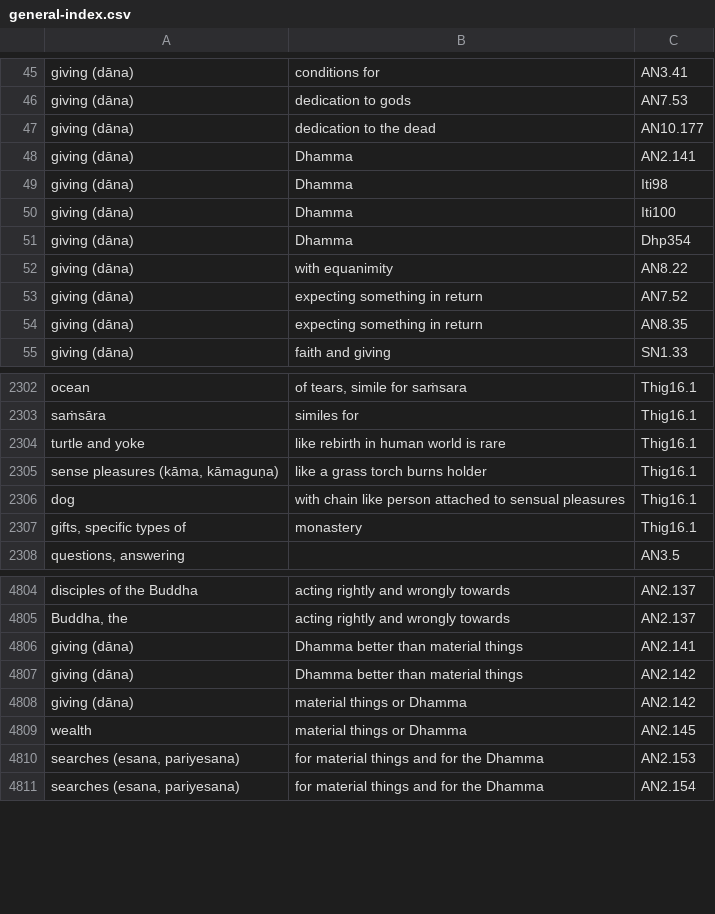
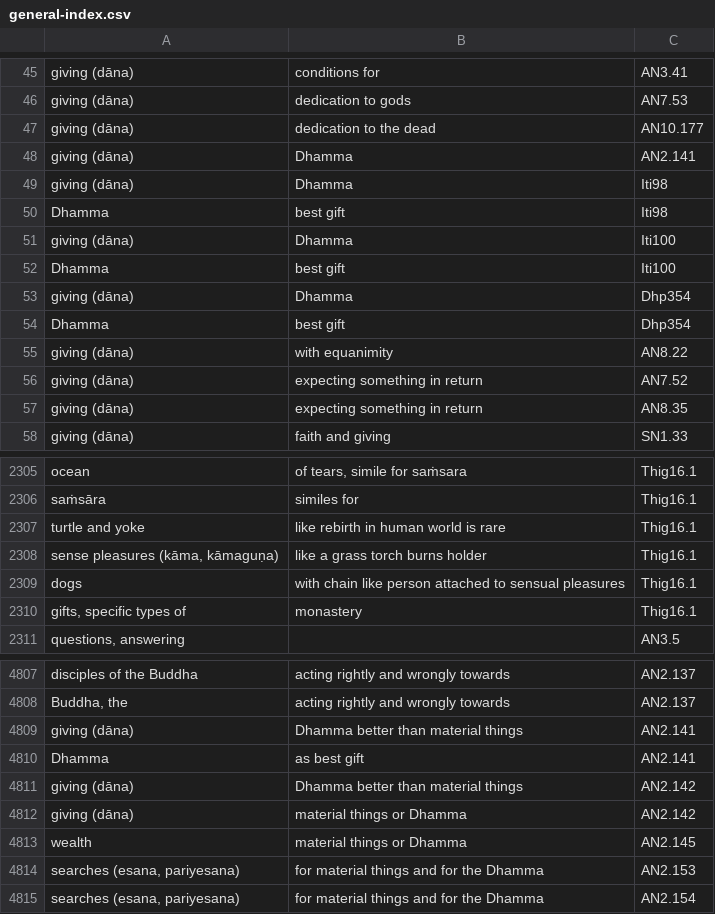
Before and after one commit to thesunshade/sutta-index, a CSV file: src/data/general-index.csv, drawn as a sheet; only a part is shown, gaps mark what is left out; the diff covers the shown part only.

```diff
--- a/src/data/general-index.csv
+++ b/src/data/general-index.csv
@@ -49,4 +49,7 @@ giving (dāna)	Dhamma	AN2.141
 giving (dāna)	Dhamma	Iti98
+Dhamma	best gift	Iti98
 giving (dāna)	Dhamma	Iti100
+Dhamma	best gift	Iti100
 giving (dāna)	Dhamma	Dhp354
+Dhamma	best gift	Dhp354
 giving (dāna)	with equanimity	AN8.22
@@ -2305,3 +2308,3 @@ turtle and yoke	like rebirth in human world is rare	Thig16.1
 sense pleasures (kāma, kāmaguṇa)	like a grass torch burns holder	Thig16.1
-dog	with chain like person attached to sensual pleasures	Thig16.1
+dogs	with chain like person attached to sensual pleasures	Thig16.1
 gifts, specific types of	monastery	Thig16.1
@@ -4806,2 +4809,3 @@ Buddha, the	acting rightly and wrongly towards	AN2.137
 giving (dāna)	Dhamma better than material things	AN2.141
+Dhamma	as best gift	AN2.141
 giving (dāna)	Dhamma better than material things	AN2.142
```
Also changed, not shown: 35 added rows elsewhere in this file, 12 other files.
